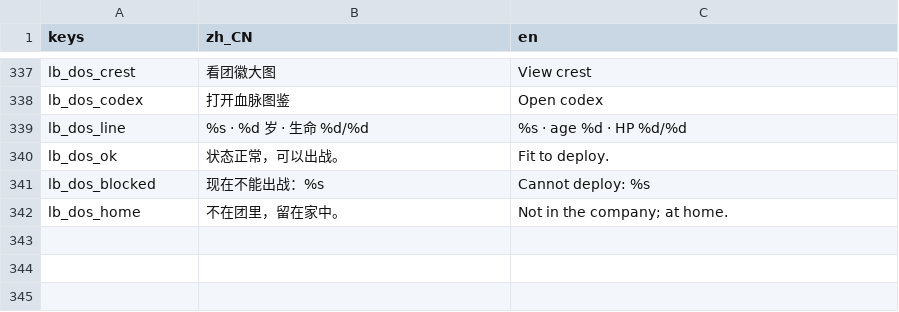
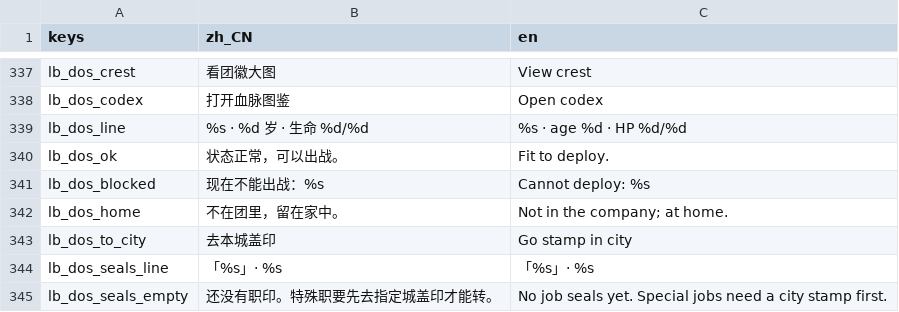
Before and after one commit to wuyongjia666-droid/CenturyKnights, a CSV file: project/data/locale/lineb.csv, drawn as a sheet; only a part is shown, gaps mark what is left out.

Commit message:
feat(y1b): dossier shows job seals + ToCity when empty
Hub-visible 职印可感: unit_dossier JobSealsPanel lists stamped seals;
empty path adds named ToCity → seal city (from-job) or World.pos.
CKJobSeals.stamped_rows / stamp_city_hint; suite dossier_job_seals_check.

```diff
--- a/project/data/locale/lineb.csv
+++ b/project/data/locale/lineb.csv
@@ -346 +346,4 @@ lb_dos_blocked,现在不能出战：%s,Cannot deploy: %s
 lb_dos_home,不在团里，留在家中。,Not in the company; at home.
+lb_dos_to_city,去本城盖印,Go stamp in city
+lb_dos_seals_line,「%s」· %s,「%s」· %s
+lb_dos_seals_empty,还没有职印。特殊职要先去指定城盖印才能转。,No job seals yet. Special jobs need a city stamp first.
```
Also changed, not shown: 4 other files.
